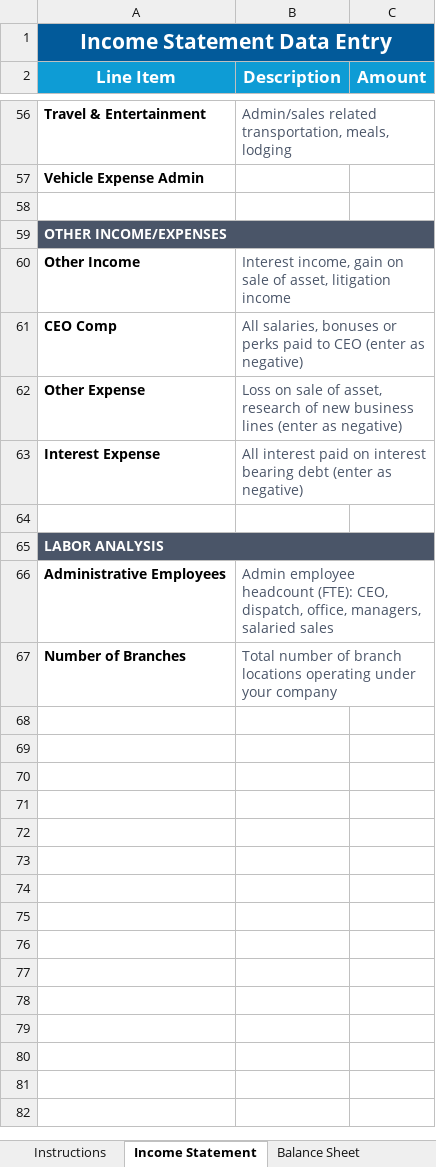
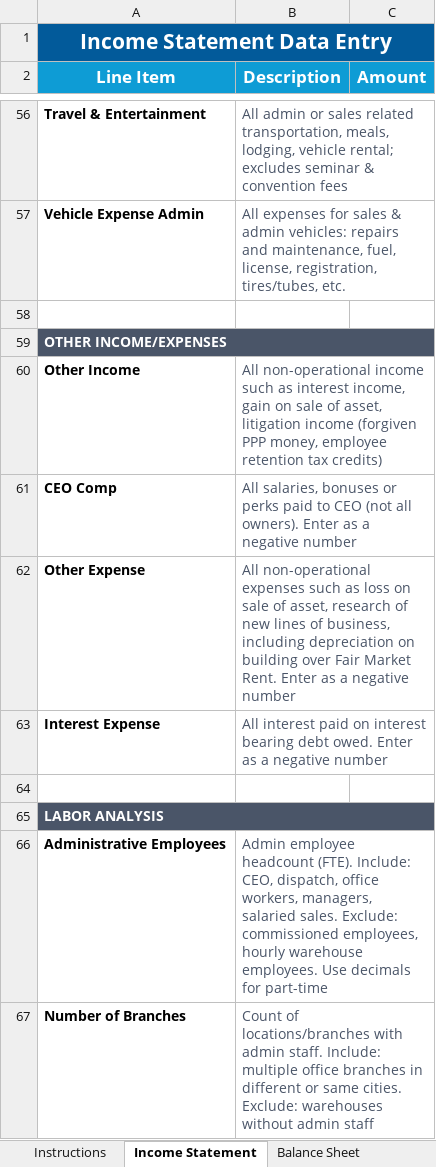
Before and after one commit to adityarbhat/bpc1-dashboard, an Excel workbook: bpc_upload_template/BPC1_Upload_Template.xlsx, sheet Income Statement, drawn as a sheet; only a part is shown, gaps mark what is left out; values as stored, in another font and other column widths than the file's, no borders; the diff covers the shown part only; the diff names each change by its address in the sheet, - before the commit and + after, or states it on an @@ line.

```diff
--- a/bpc_upload_template/BPC1_Upload_Template.xlsx (sheet Income Statement)
+++ b/bpc_upload_template/BPC1_Upload_Template.xlsx (sheet Income Statement)
-B56 (Description): Admin/sales related transportation, meals, lodging
+B56 (Description): All admin or sales related transportation, meals, lodging, vehicle rental; excludes seminar & convention fees
-B57 (Description): (empty)
+B57 (Description): All expenses for sales & admin vehicles: repairs and maintenance, fuel, license, registration, tires/tubes, etc.
-B60 (Description): Interest income, gain on sale of asset, litigation income
+B60 (Description): All non-operational income such as interest income, gain on sale of asset, litigation income (forgiven PPP money, employee retention tax credits)
-B61 (Description): …to CEO (enter as negative)
+B61 (Description): …to CEO (not all owners). Enter as a negative number
-B62 (Description): Loss on sale of asset, research of new business lines (enter as negative)
+B62 (Description): All non-operational expenses such as loss on sale of asset, research of new lines of business, including depreciation on building over Fair Market Rent. Enter as a negative number
-B63 (Description): …bearing debt (enter as negative)
+B63 (Description): …bearing debt owed. Enter as a negative number
-B66 (Description): …employee headcount (FTE): CEO, dispatch, office, managers, salaried sales
+B66 (Description): …employee headcount (FTE). Include: CEO, dispatch, office workers, managers, salaried sales. Exclude: commissioned employees, hourly warehouse employees. Use decimals for part-time
-B67 (Description): Total number of branch locations operating under your company
+B67 (Description): Count of locations/branches with admin staff. Include: multiple office branches in different or same cities. Exclude: warehouses without admin staff
```
Also changed, not shown: 46 edited cells elsewhere in this sheet, sheet Balance Sheet, 2 other files.
